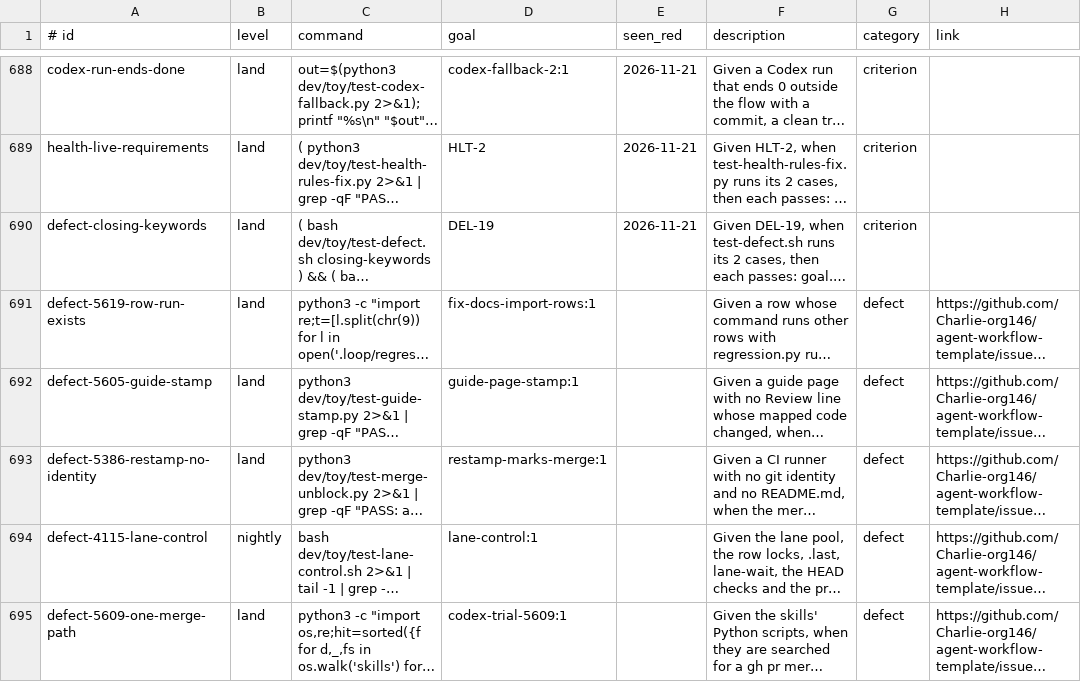
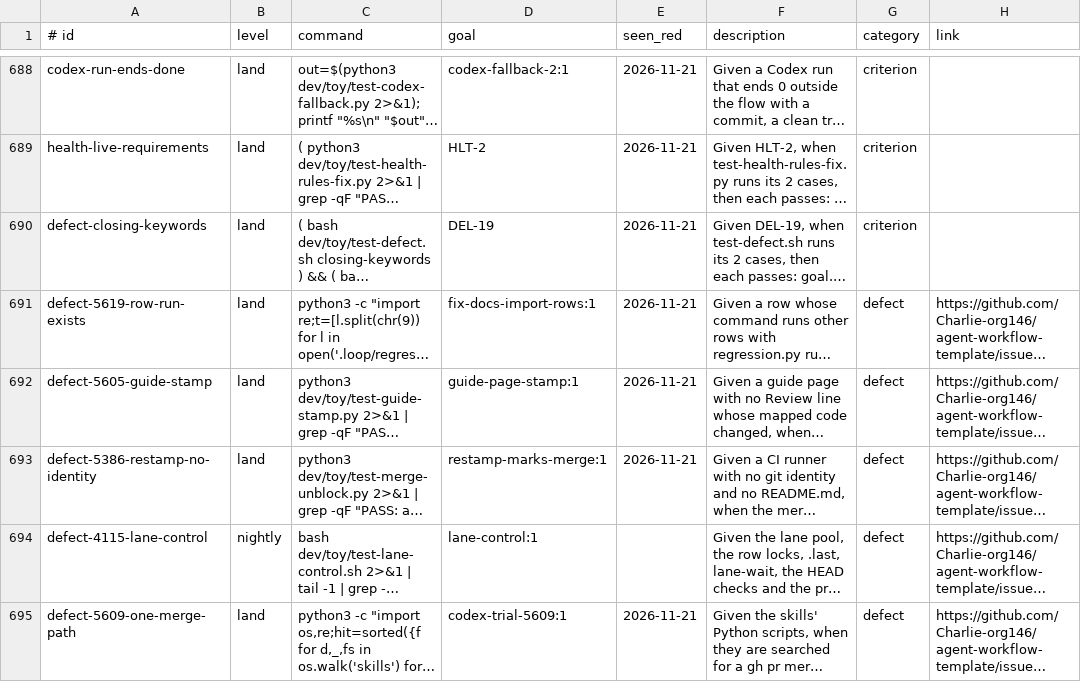
Before and after one commit to Charlie-org146/agent-workflow-template, a TSV file: .loop/regression.tsv, drawn as a sheet; only a part is shown, gaps mark what is left out; long unchanged cells end in …; the diff names each change by its address in the sheet, - before the commit and + after, or states it on an @@ line.

```diff
--- a/.loop/regression.tsv
+++ b/.loop/regression.tsv
-E691:E693 (seen_red): (empty)
+E691:E693 (seen_red): 2026-11-21
-E695 (seen_red): (empty)
+E695 (seen_red): 2026-11-21
```
Also changed, not shown: 4 other files.
